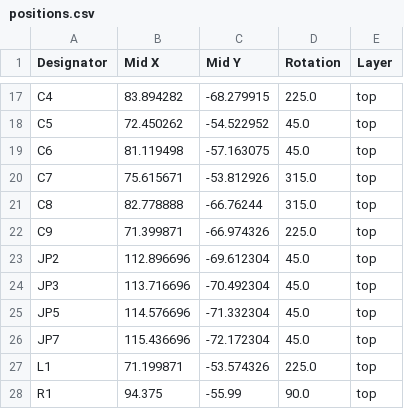
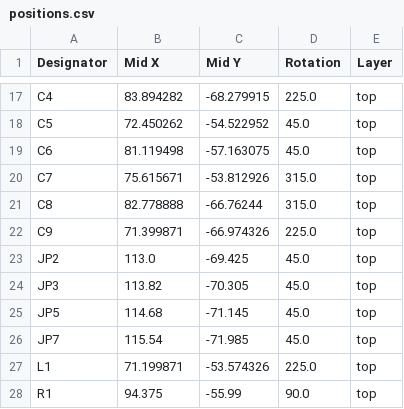
Before and after one commit to AlphaCassiopeiae/web, a CSV file: Files/docs/production/card/positions.csv, drawn as a sheet; only a part is shown, gaps mark what is left out.

```diff
--- a/Files/docs/production/card/positions.csv
+++ b/Files/docs/production/card/positions.csv
@@ -22,6 +22,6 @@ C8,82.778888,-66.76244,315.0,top
 C9,71.399871,-66.974326,225.0,top
-JP2,112.896696,-69.612304,45.0,top
-JP3,113.716696,-70.492304,45.0,top
-JP5,114.576696,-71.332304,45.0,top
-JP7,115.436696,-72.172304,45.0,top
+JP2,113.0,-69.425,45.0,top
+JP3,113.82,-70.305,45.0,top
+JP5,114.68,-71.145,45.0,top
+JP7,115.54,-71.985,45.0,top
 L1,71.199871,-53.574326,225.0,top
```
Also changed, not shown: Files/docs/production/panel/positions.csv, 7 other files.
